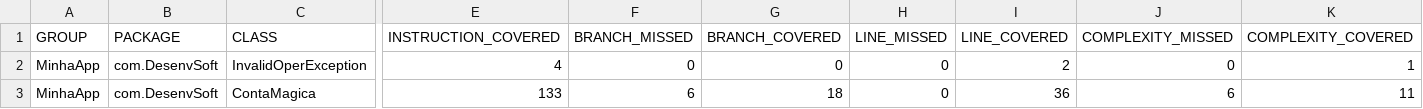
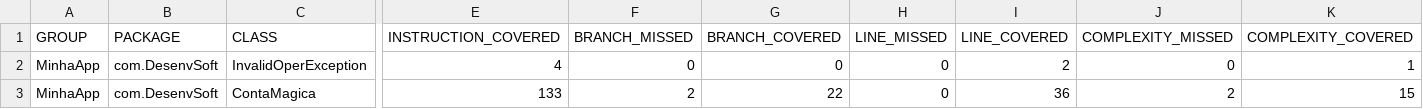
Before and after one commit to FelipeLucasRoll/ContaMagica, a CSV file: ContaMagica/target/site/jacoco/jacoco.csv, drawn as a sheet; only a part is shown, gaps mark what is left out; the diff names each change by its address in the sheet, - before the commit and + after, or states it on an @@ line.

```diff
--- a/ContaMagica/target/site/jacoco/jacoco.csv
+++ b/ContaMagica/target/site/jacoco/jacoco.csv
-F3 (BRANCH_MISSED): 6
+F3 (BRANCH_MISSED): 2
-G3 (BRANCH_COVERED): 18
+G3 (BRANCH_COVERED): 22
-J3 (COMPLEXITY_MISSED): 6
+J3 (COMPLEXITY_MISSED): 2
-K3 (COMPLEXITY_COVERED): 11
+K3 (COMPLEXITY_COVERED): 15
```
Also changed, not shown: 10 other files.
